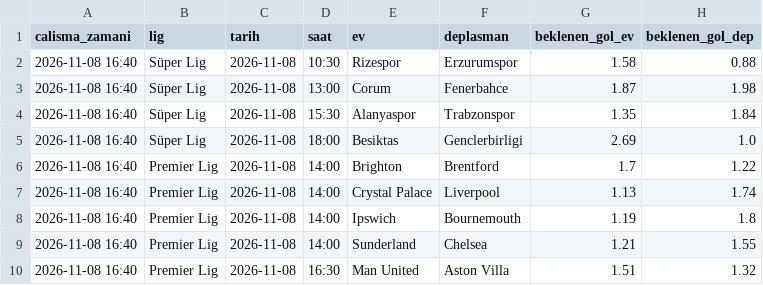
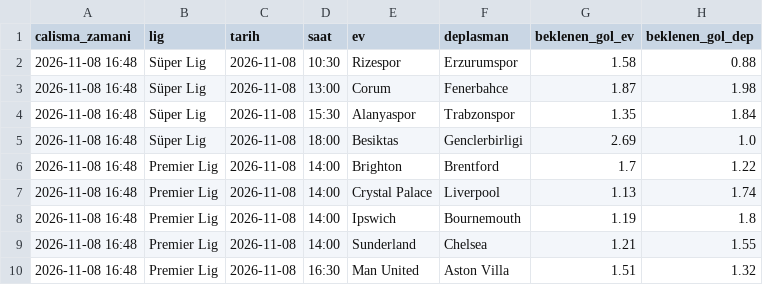
Before and after one commit to kahraman-claude/mac-tahmin, a CSV file: tahminler/arsiv.csv, drawn as a sheet; only a part is shown; the diff names each change by its address in the sheet, - before the commit and + after, or states it on an @@ line.

```diff
--- a/tahminler/arsiv.csv
+++ b/tahminler/arsiv.csv
-A2:A10 (calisma_zamani): 2026-11-08 16:40
+A2:A10 (calisma_zamani): 2026-11-08 16:48
```
Also changed, not shown: tahminler/guncel.csv, 2 other files.
